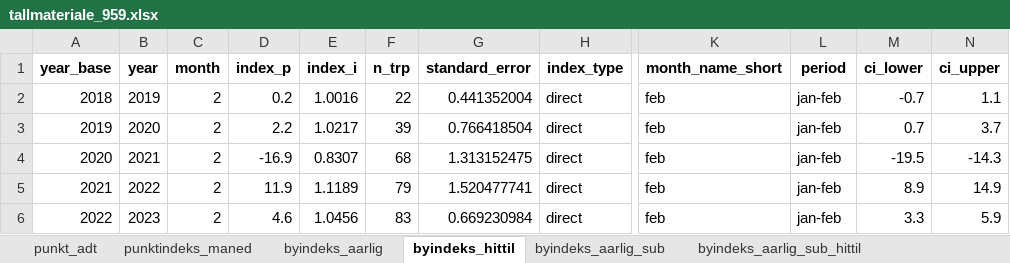
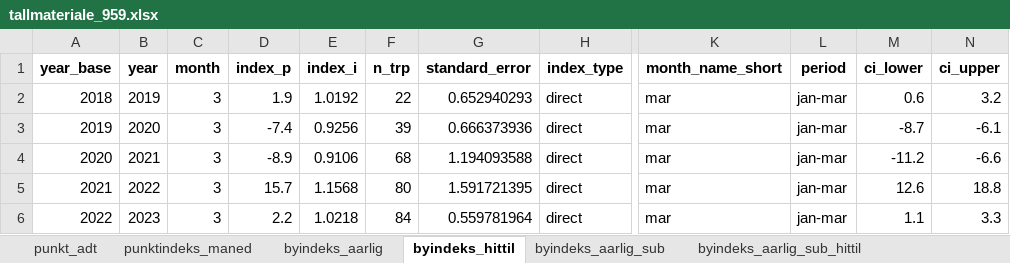
Before and after one commit to snohan/byindeks, an Excel workbook: data_indexpoints_tidy/tallmateriale_959.xlsx, sheet byindeks_hittil, drawn as a sheet; only a part is shown, gaps mark what is left out; values as stored, in another font and other column widths than the file's, no borders; the diff covers the shown part only; the diff names each change by its address in the sheet, - before the commit and + after, or states it on an @@ line.

Commit message:
City index 26-03 7/12

```diff
--- a/data_indexpoints_tidy/tallmateriale_959.xlsx (sheet byindeks_hittil)
+++ b/data_indexpoints_tidy/tallmateriale_959.xlsx (sheet byindeks_hittil)
-C2:C6 (month): 2
+C2:C6 (month): 3
-D2 (index_p): 0.2
+D2 (index_p): 1.9
-E2 (index_i): 1.0016
+E2 (index_i): 1.0192
-G2 (standard_error): 0.441352004
+G2 (standard_error): 0.652940293
-K2:K6 (month_name_short): feb
+K2:K6 (month_name_short): mar
-L2:L6 (period): jan-feb
+L2:L6 (period): jan-mar
-M2 (ci_lower): -0.7
+M2 (ci_lower): 0.6
-N2 (ci_upper): 1.1
+N2 (ci_upper): 3.2
-D3 (index_p): 2.2
+D3 (index_p): -7.4
-E3 (index_i): 1.0217
+E3 (index_i): 0.9256
-G3 (standard_error): 0.766418504
+G3 (standard_error): 0.666373936
-M3 (ci_lower): 0.7
+M3 (ci_lower): -8.7
-N3 (ci_upper): 3.7
+N3 (ci_upper): -6.1
-D4 (index_p): -16.9
+D4 (index_p): -8.9
-E4 (index_i): 0.8307
+E4 (index_i): 0.9106
-G4 (standard_error): 1.313152475
+G4 (standard_error): 1.194093588
-M4 (ci_lower): -19.5
+M4 (ci_lower): -11.2
-N4 (ci_upper): -14.3
+N4 (ci_upper): -6.6
-D5 (index_p): 11.9
+D5 (index_p): 15.7
-E5 (index_i): 1.1189
+E5 (index_i): 1.1568
-F5 (n_trp): 79
+F5 (n_trp): 80
-G5 (standard_error): 1.520477741
+G5 (standard_error): 1.591721395
-M5 (ci_lower): 8.9
+M5 (ci_lower): 12.6
-N5 (ci_upper): 14.9
+N5 (ci_upper): 18.8
-D6 (index_p): 4.6
+D6 (index_p): 2.2
-E6 (index_i): 1.0456
+E6 (index_i): 1.0218
-F6 (n_trp): 83
+F6 (n_trp): 84
-G6 (standard_error): 0.669230984
+G6 (standard_error): 0.559781964
-M6 (ci_lower): 3.3
+M6 (ci_lower): 1.1
-N6 (ci_upper): 5.9
+N6 (ci_upper): 3.3
```
Also changed, not shown: 85 edited cells elsewhere in this sheet, sheet punkt_glid_indeks, sheet byindeks_aarlig_sub_hittil, sheet by_glid_indeks_sub, sheet punktindeks_maned, sheet by_glid_indeks, sheet byindeks_aarlig_sub, 2 more sheets, data_indexpoints_tidy/tallmateriale_16952.xlsx, data_indexpoints_tidy/tallmateriale_18952.xlsx, 3 other files.
